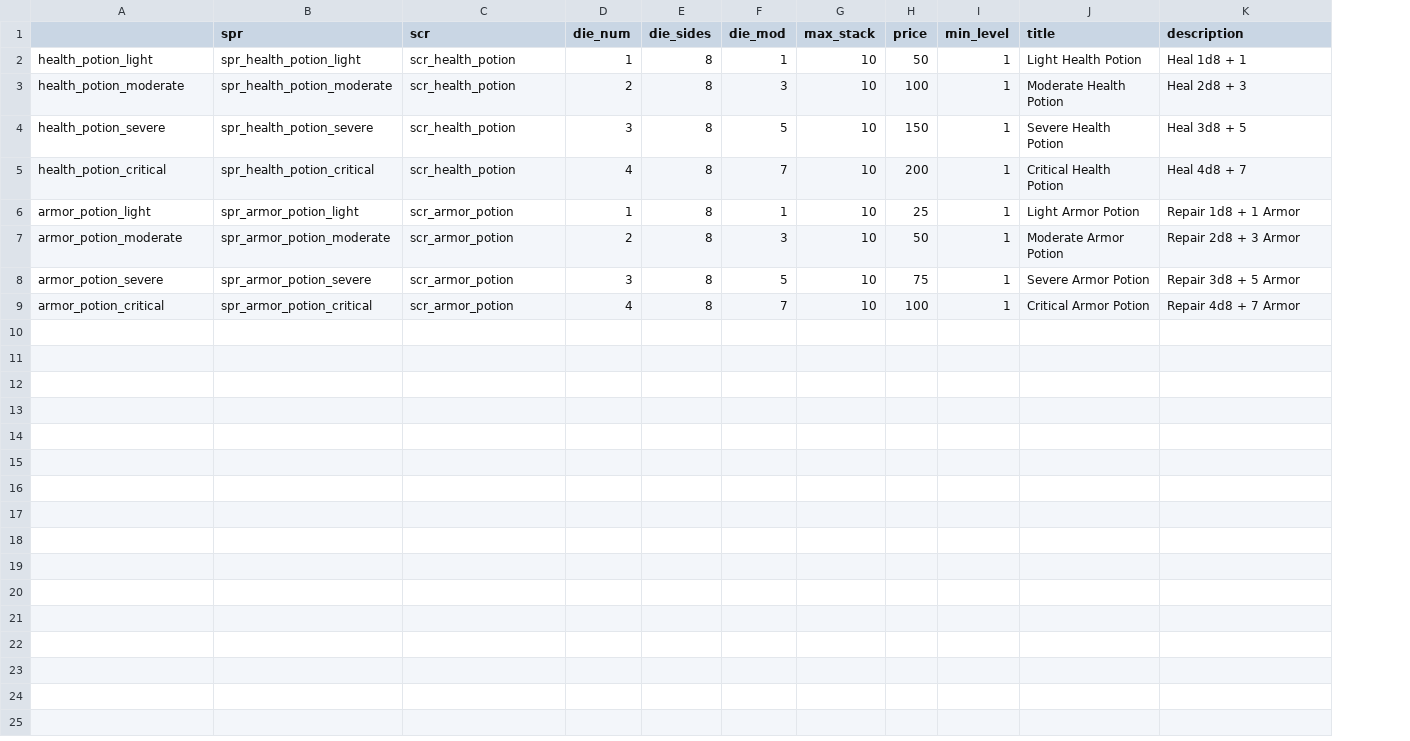
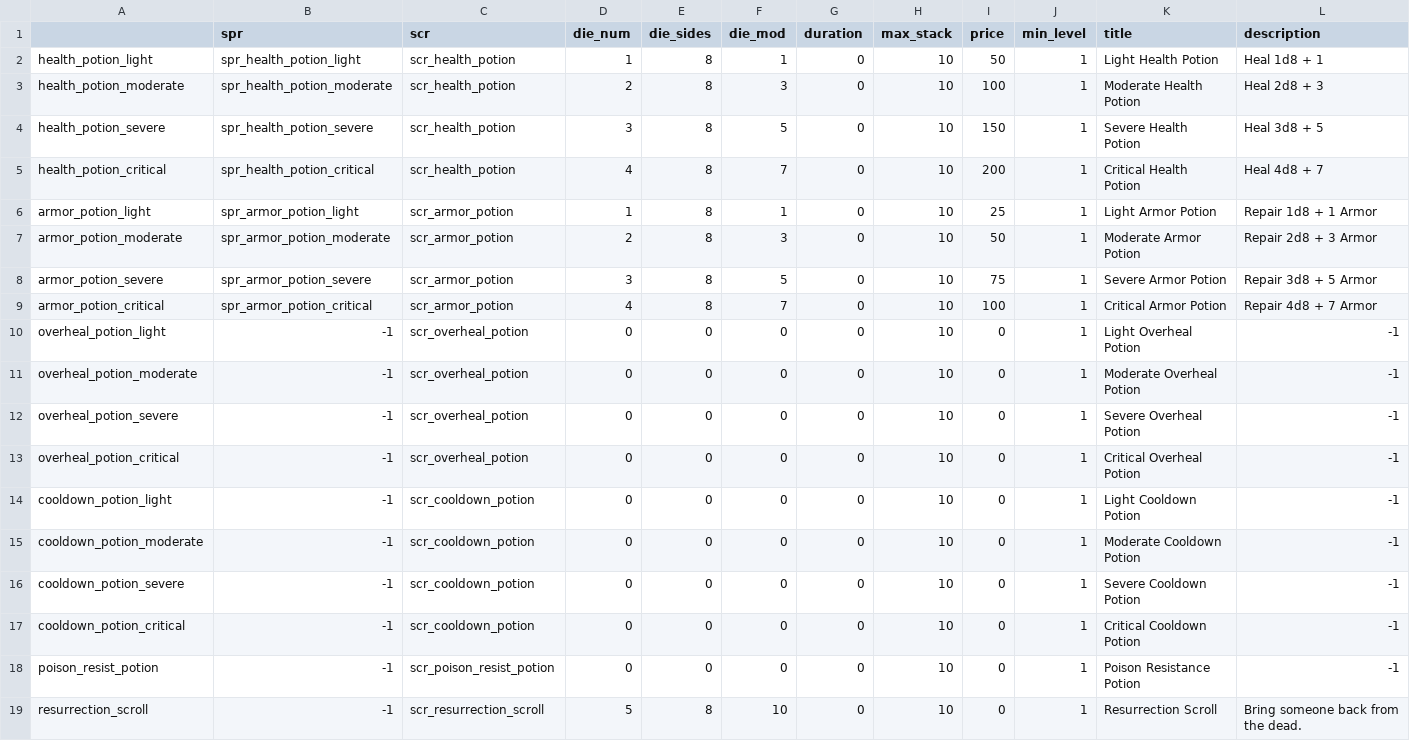
Before and after one commit to Fatcat202/Souls-of-the-Damned, a CSV file: datafiles/item_data.csv, drawn as a sheet; the diff names each change by its address in the sheet, - before the commit and + after, or states it on an @@ line.

Commit message:
Dogan Fix, Added Items
- Fixed Dogan main attack

- Fixed Dogan Poison

- Added 10 new items to database

- Created backend for Poison Resist potions, has not been tested

```diff
--- a/datafiles/item_data.csv
+++ b/datafiles/item_data.csv
+column G (duration), rows 2-9: all 0
+row 10: overheal_potion_light | -1 | scr_overheal_potion | 0 | 0 | 0 | 0 | 10 | 0 | 1 | Light Overheal Potion | -1
+row 11: overheal_potion_moderate | -1 | scr_overheal_potion | 0 | 0 | 0 | 0 | 10 | 0 | 1 | Moderate Overheal Potion | -1
+row 12: overheal_potion_severe | -1 | scr_overheal_potion | 0 | 0 | 0 | 0 | 10 | 0 | 1 | Severe Overheal Potion | -1
+row 13: overheal_potion_critical | -1 | scr_overheal_potion | 0 | 0 | 0 | 0 | 10 | 0 | 1 | Critical Overheal Potion | -1
+row 14: cooldown_potion_light | -1 | scr_cooldown_potion | 0 | 0 | 0 | 0 | 10 | 0 | 1 | Light Cooldown Potion | -1
+row 15: cooldown_potion_moderate | -1 | scr_cooldown_potion | 0 | 0 | 0 | 0 | 10 | 0 | 1 | Moderate Cooldown Potion | -1
+row 16: cooldown_potion_severe | -1 | scr_cooldown_potion | 0 | 0 | 0 | 0 | 10 | 0 | 1 | Severe Cooldown Potion | -1
+row 17: cooldown_potion_critical | -1 | scr_cooldown_potion | 0 | 0 | 0 | 0 | 10 | 0 | 1 | Critical Cooldown Potion | -1
+row 18: poison_resist_potion | -1 | scr_poison_resist_potion | 0 | 0 | 0 | 0 | 10 | 0 | 1 | Poison Resistance Potion | -1
+row 19: resurrection_scroll | -1 | scr_resurrection_scroll | 5 | 8 | 10 | 0 | 10 | 0 | 1 | Resurrection Scroll | Bring someone back from the dead.
```
Also changed, not shown: datafiles/attack_data.csv, 20 other files.
